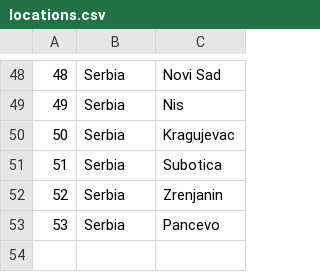
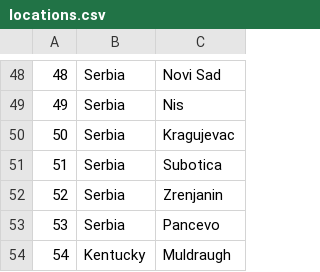
Before and after one commit to kzi-nastava/sims-ra-2024-group-6-team-a, a CSV file: Resources/Data/locations.csv, drawn as a sheet; only a part is shown, gaps mark what is left out; the diff names each change by its address in the sheet, - before the commit and + after, or states it on an @@ line.

```diff
--- a/Resources/Data/locations.csv
+++ b/Resources/Data/locations.csv
+row 54: 54 | Kentucky | Muldraugh
```
Also changed, not shown: Resources/Data/accommodations.csv, Resources/Data/images.csv, 13 other files.
